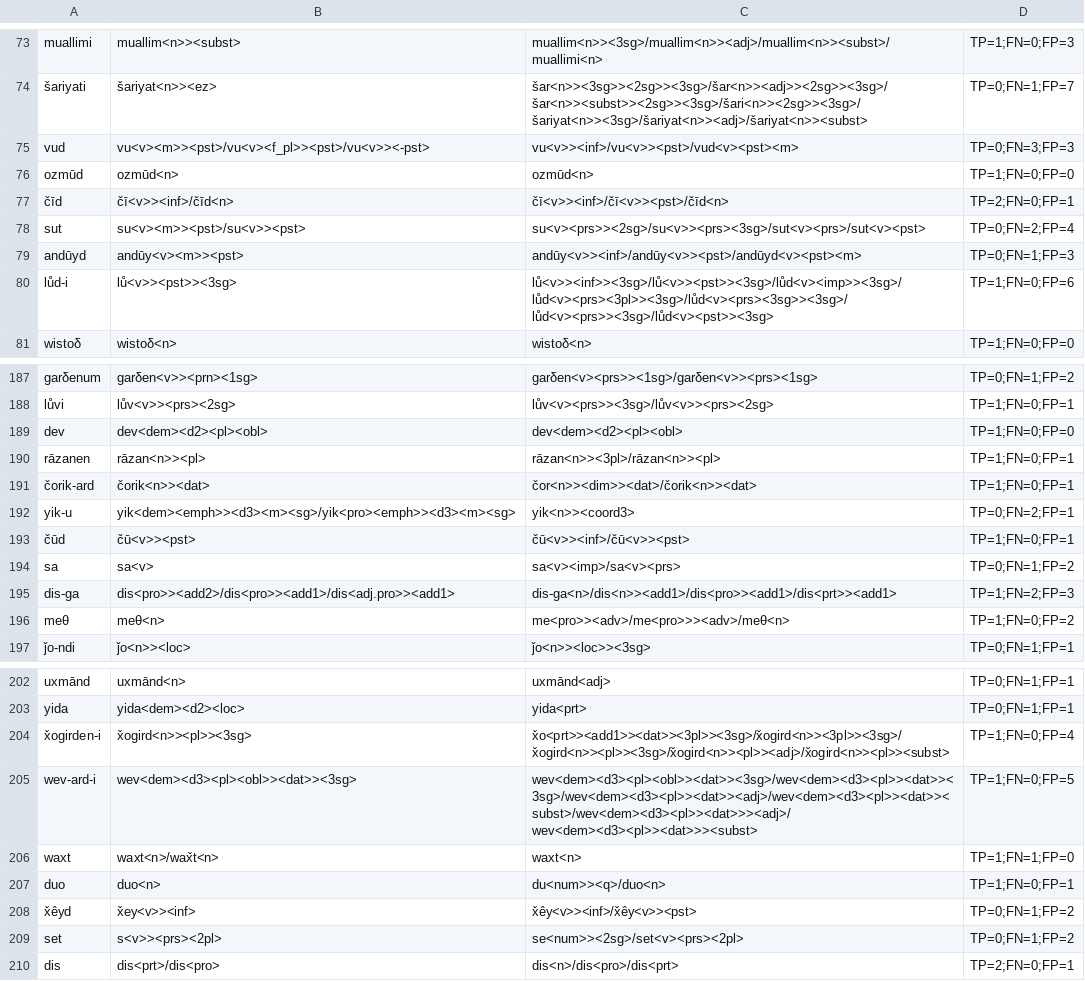
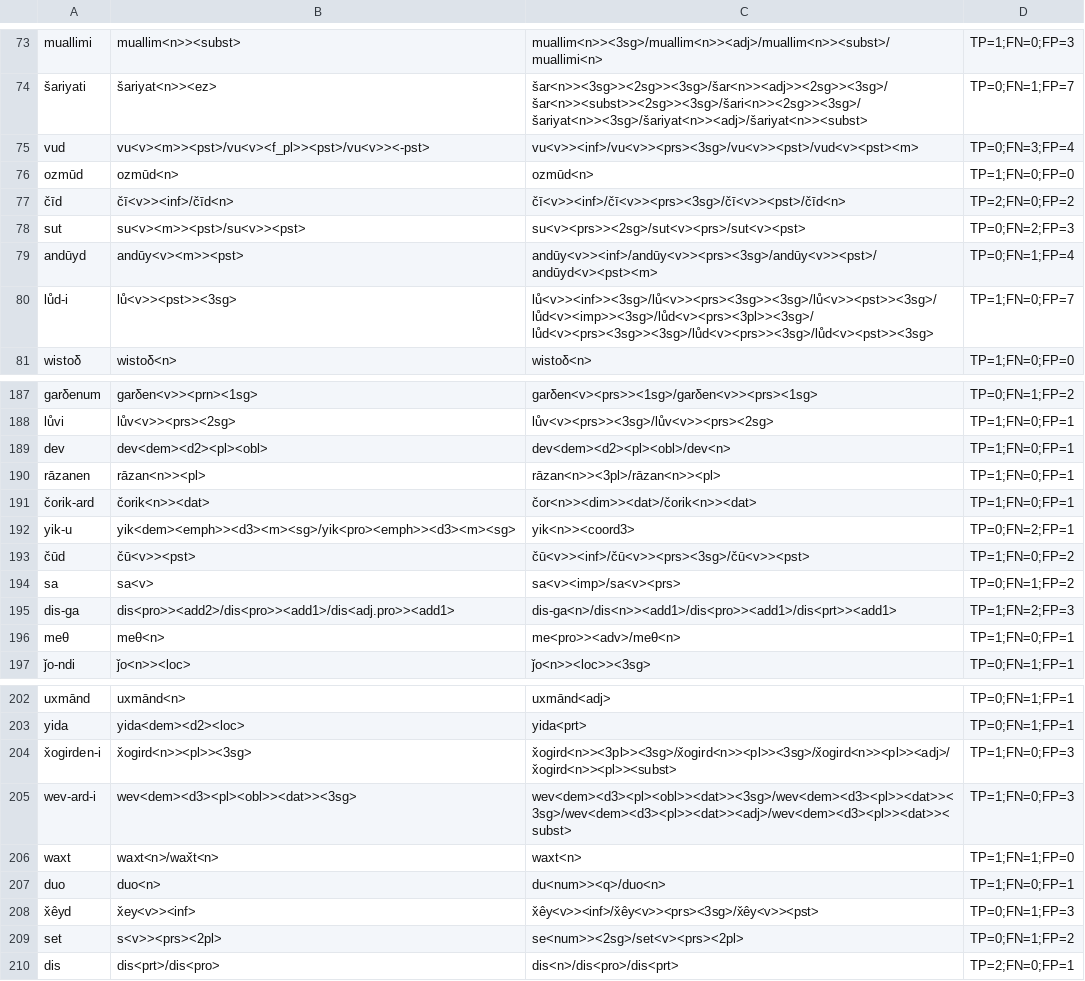
Before and after one commit to afmigoo/shughni_morphology, a CSV file: scripts/metrics/results/total/unique_subdir/Exact.csv, drawn as a sheet; only a part is shown, gaps mark what is left out; the diff covers the shown part only.

```diff
--- a/scripts/metrics/results/total/unique_subdir/Exact.csv
+++ b/scripts/metrics/results/total/unique_subdir/Exact.csv
@@ -74,8 +74,8 @@ muallimi,muallim<n>><subst>,muallim<n>><3sg>/muallim<n>><adj>/muallim<n>><subst>
 šariyati,šariyat<n>><ez>,šar<n>><3sg>><2sg>><3sg>/šar<n>><adj>><2sg>><3sg>/šar<n>><subst>><2sg>><3sg>/šari<n>><2sg>><3sg>/šariyat<n>><3sg>/šariyat<n>><adj>/šariyat<n>><subst>,TP=0;FN=1;FP=7
-vud,vu<v><m>><pst>/vu<v><f_pl>><pst>/vu<v>><-pst>,vu<v>><inf>/vu<v>><pst>/vud<v><pst><m>,TP=0;FN=3;FP=3
+vud,vu<v><m>><pst>/vu<v><f_pl>><pst>/vu<v>><-pst>,vu<v>><inf>/vu<v>><prs><3sg>/vu<v>><pst>/vud<v><pst><m>,TP=0;FN=3;FP=4
 ozmūd,ozmūd<n>,ozmūd<n>,TP=1;FN=0;FP=0
-čīd,čī<v>><inf>/čīd<n>,čī<v>><inf>/čī<v>><pst>/čīd<n>,TP=2;FN=0;FP=1
-sut,su<v><m>><pst>/su<v>><pst>,su<v><prs>><2sg>/su<v>><prs><3sg>/sut<v><prs>/sut<v><pst>,TP=0;FN=2;FP=4
-andūyd,andūy<v><m>><pst>,andūy<v>><inf>/andūy<v>><pst>/andūyd<v><pst><m>,TP=0;FN=1;FP=3
-lůd-i,lů<v>><pst>><3sg>,lů<v>><inf>><3sg>/lů<v>><pst>><3sg>/lůd<v><imp>><3sg>/lůd<v><prs><3pl>><3sg>/lůd<v><prs><3sg>><3sg>/lůd<v><prs>><3sg>/lůd<v><pst>><3sg>,TP=1;FN=0;FP=6
+čīd,čī<v>><inf>/čīd<n>,čī<v>><inf>/čī<v>><prs><3sg>/čī<v>><pst>/čīd<n>,TP=2;FN=0;FP=2
+sut,su<v><m>><pst>/su<v>><pst>,su<v><prs>><2sg>/sut<v><prs>/sut<v><pst>,TP=0;FN=2;FP=3
+andūyd,andūy<v><m>><pst>,andūy<v>><inf>/andūy<v>><prs><3sg>/andūy<v>><pst>/andūyd<v><pst><m>,TP=0;FN=1;FP=4
+lůd-i,lů<v>><pst>><3sg>,lů<v>><inf>><3sg>/lů<v>><prs><3sg>><3sg>/lů<v>><pst>><3sg>/lůd<v><imp>><3sg>/lůd<v><prs><3pl>><3sg>/lůd<v><prs><3sg>><3sg>/lůd<v><prs>><3sg>/lůd<v><pst>><3sg>,TP=1;FN=0;FP=7
 wistoδ,wistoδ<n>,wistoδ<n>,TP=1;FN=0;FP=0
@@ -188,3 +188,3 @@ garδenum,garδen<v>><prn><1sg>,garδen<v><prs>><1sg>/garδen<v>><prs><1sg>,TP=0
 lůvi,lův<v>><prs><2sg>,lův<v><prs>><3sg>/lův<v>><prs><2sg>,TP=1;FN=0;FP=1
-dev,dev<dem><d2><pl><obl>,dev<dem><d2><pl><obl>,TP=1;FN=0;FP=0
+dev,dev<dem><d2><pl><obl>,dev<dem><d2><pl><obl>/dev<n>,TP=1;FN=0;FP=1
 rāzanen,rāzan<n>><pl>,rāzan<n>><3pl>/rāzan<n>><pl>,TP=1;FN=0;FP=1
@@ -192,6 +192,6 @@ rāzanen,rāzan<n>><pl>,rāzan<n>><3pl>/rāzan<n>><pl>,TP=1;FN=0;FP=1
 yik-u,yik<dem><emph>><d3><m><sg>/yik<pro><emph>><d3><m><sg>,yik<n>><coord3>,TP=0;FN=2;FP=1
-čūd,čū<v>><pst>,čū<v>><inf>/čū<v>><pst>,TP=1;FN=0;FP=1
+čūd,čū<v>><pst>,čū<v>><inf>/čū<v>><prs><3sg>/čū<v>><pst>,TP=1;FN=0;FP=2
 sa,sa<v>,sa<v><imp>/sa<v><prs>,TP=0;FN=1;FP=2
 dis-ga,dis<pro>><add2>/dis<pro>><add1>/dis<adj.pro>><add1>,dis-ga<n>/dis<n>><add1>/dis<pro>><add1>/dis<prt>><add1>,TP=1;FN=2;FP=3
-meθ,meθ<n>,me<pro>><adv>/me<pro>>><adv>/meθ<n>,TP=1;FN=0;FP=2
+meθ,meθ<n>,me<pro>><adv>/meθ<n>,TP=1;FN=0;FP=1
 ǰo-ndi,ǰo<n>><loc>,ǰo<n>><loc>><3sg>,TP=0;FN=1;FP=1
@@ -203,7 +203,7 @@ uxmānd,uxmānd<n>,uxmānd<adj>,TP=0;FN=1;FP=1
 yida,yida<dem><d2><loc>,yida<prt>,TP=0;FN=1;FP=1
-x̌ogirden-i,x̌ogird<n>><pl>><3sg>,x̌o<prt>><add1>><dat>><3pl>><3sg>/x̌ogird<n>><3pl>><3sg>/x̌ogird<n>><pl>><3sg>/x̌ogird<n>><pl>><adj>/x̌ogird<n>><pl>><subst>,TP=1;FN=0;FP=4
-wev-ard-i,wev<dem><d3><pl><obl>><dat>><3sg>,wev<dem><d3><pl><obl>><dat>><3sg>/wev<dem><d3><pl>><dat>><3sg>/wev<dem><d3><pl>><dat>><adj>/wev<dem><d3><pl>><dat>><subst>/wev<dem><d3><pl>><dat>>><adj>/wev<dem><d3><pl>><dat>>><subst>,TP=1;FN=0;FP=5
+x̌ogirden-i,x̌ogird<n>><pl>><3sg>,x̌ogird<n>><3pl>><3sg>/x̌ogird<n>><pl>><3sg>/x̌ogird<n>><pl>><adj>/x̌ogird<n>><pl>><subst>,TP=1;FN=0;FP=3
+wev-ard-i,wev<dem><d3><pl><obl>><dat>><3sg>,wev<dem><d3><pl><obl>><dat>><3sg>/wev<dem><d3><pl>><dat>><3sg>/wev<dem><d3><pl>><dat>><adj>/wev<dem><d3><pl>><dat>><subst>,TP=1;FN=0;FP=3
 waxt,waxt<n>/wax̌t<n>,waxt<n>,TP=1;FN=1;FP=0
 duo,duo<n>,du<num>><q>/duo<n>,TP=1;FN=0;FP=1
-x̌êyd,x̌ey<v>><inf>,x̌êy<v>><inf>/x̌êy<v>><pst>,TP=0;FN=1;FP=2
+x̌êyd,x̌ey<v>><inf>,x̌êy<v>><inf>/x̌êy<v>><prs><3sg>/x̌êy<v>><pst>,TP=0;FN=1;FP=3
 set,s<v>><prs><2pl>,se<num>><2sg>/set<v><prs><2pl>,TP=0;FN=1;FP=2
```
Also changed, not shown: 1 added row and 170 edited cells elsewhere in this file, scripts/metrics/results/total/unique_subdir/POS.csv, scripts/metrics/results/total/unique_subdir/Stem.csv, 29 other files.
